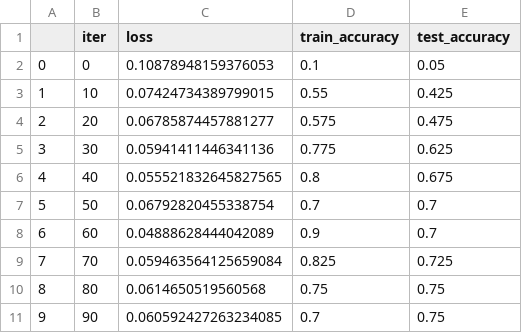
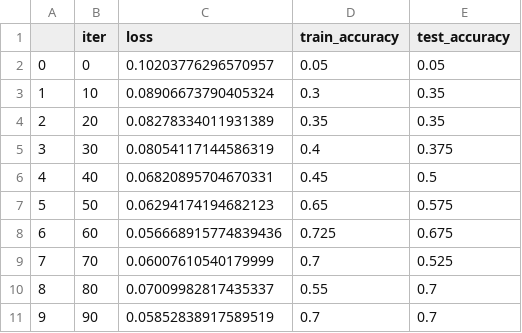
Before and after one commit to ivancanull/Diffractive-On-Chip-ONN, a CSV file: data/output/test_train.csv, drawn as a sheet.

```diff
--- a/data/output/test_train.csv
+++ b/data/output/test_train.csv
@@ -1,11 +1,11 @@
 ,iter,loss,train_accuracy,test_accuracy
-0,0,0.10878948159376053,0.1,0.05
-1,10,0.07424734389799015,0.55,0.425
-2,20,0.06785874457881277,0.575,0.475
-3,30,0.05941411446341136,0.775,0.625
-4,40,0.055521832645827565,0.8,0.675
-5,50,0.06792820455338754,0.7,0.7
-6,60,0.04888628444042089,0.9,0.7
-7,70,0.059463564125659084,0.825,0.725
-8,80,0.0614650519560568,0.75,0.75
-9,90,0.060592427263234085,0.7,0.75
+0,0,0.10203776296570957,0.05,0.05
+1,10,0.08906673790405324,0.3,0.35
+2,20,0.08278334011931389,0.35,0.35
+3,30,0.08054117144586319,0.4,0.375
+4,40,0.06820895704670331,0.45,0.5
+5,50,0.06294174194682123,0.65,0.575
+6,60,0.056668915774839436,0.725,0.675
+7,70,0.06007610540179999,0.7,0.525
+8,80,0.07009982817435337,0.55,0.7
+9,90,0.05852838917589519,0.7,0.7
```
Also changed, not shown: 14 other files.
